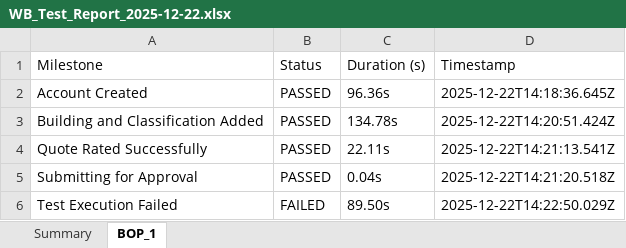
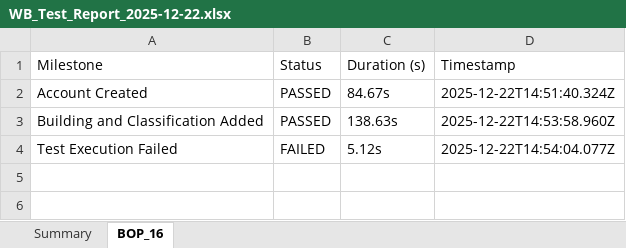
Before and after one commit to amitmishra0041-coder/Test-Automation-Portal, an Excel workbook: WB_Test_Report_2025-12-22.xlsx, sheet BOP_16, drawn as a sheet; values as stored, in another font and other column widths than the file's, no borders; removed rows and columns are numbered as before the commit, all else as after; the diff names each change by its address in the sheet, - before the commit and + after, or states it on an @@ line.

```diff
--- a/WB_Test_Report_2025-12-22.xlsx (sheet BOP_16)
+++ b/WB_Test_Report_2025-12-22.xlsx (sheet BOP_16)
-sheet tab: BOP_1
+sheet tab: BOP_16
-C2 (Duration (s)): 96.36s
+C2 (Duration (s)): 84.67s
-D2 (Timestamp): 2025-12-22T14:18:36.645Z
+D2 (Timestamp): 2025-12-22T14:51:40.324Z
-C3 (Duration (s)): 134.78s
+C3 (Duration (s)): 138.63s
-D3 (Timestamp): 2025-12-22T14:20:51.424Z
+D3 (Timestamp): 2025-12-22T14:53:58.960Z
-row 4: Quote Rated Successfully | PASSED | 22.11s | 2025-12-22T14:21:13.541Z
-row 5: Submitting for Approval | PASSED | 0.04s | 2025-12-22T14:21:20.518Z
-C4 (Duration (s)): 89.50s
+C4 (Duration (s)): 5.12s
-D4 (Timestamp): 2025-12-22T14:22:50.029Z
+D4 (Timestamp): 2025-12-22T14:54:04.077Z
```
Also changed, not shown: sheet Summary, 21 other files.
